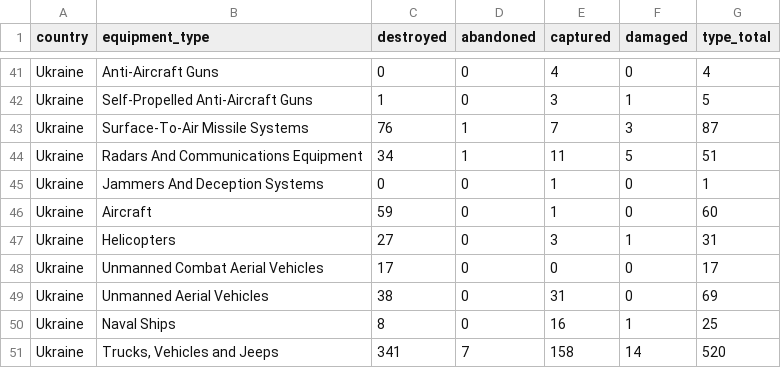
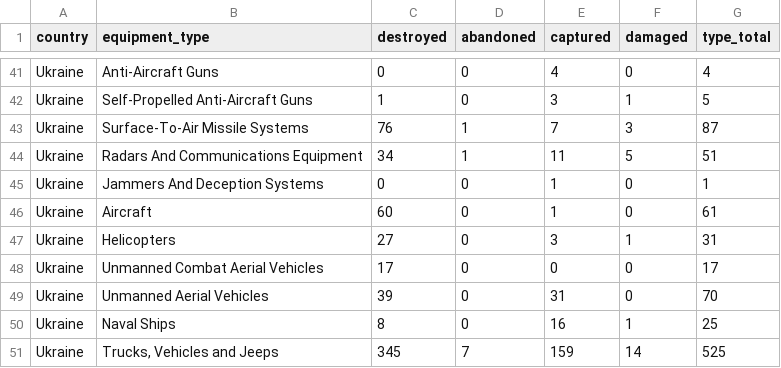
Before and after one commit to scarnecchia/oryx_data, a CSV file: totals_by_type.csv, drawn as a sheet; only a part is shown, gaps mark what is left out; the diff covers the shown part only.

```diff
--- a/totals_by_type.csv
+++ b/totals_by_type.csv
@@ -46,7 +46,7 @@ Ukraine,Radars And Communications Equipment,34,1,11,5,51
 Ukraine,Jammers And Deception Systems,0,0,1,0,1
-Ukraine,Aircraft,59,0,1,0,60
+Ukraine,Aircraft,60,0,1,0,61
 Ukraine,Helicopters,27,0,3,1,31
 Ukraine,Unmanned Combat Aerial Vehicles,17,0,0,0,17
-Ukraine,Unmanned Aerial Vehicles,38,0,31,0,69
+Ukraine,Unmanned Aerial Vehicles,39,0,31,0,70
 Ukraine,Naval Ships,8,0,16,1,25
-Ukraine,"Trucks, Vehicles and Jeeps",341,7,158,14,520
+Ukraine,"Trucks, Vehicles and Jeeps",345,7,159,14,525
```
Also changed, not shown: 2 added rows, 2 removed rows and 56 edited cells elsewhere in this file, daily_count.csv, event_abandoned.csv, 5 other files.
